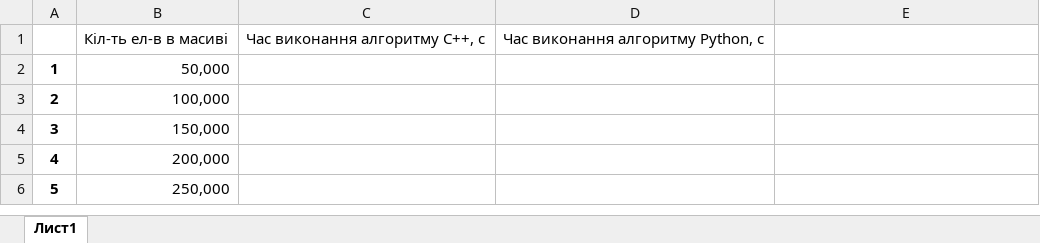
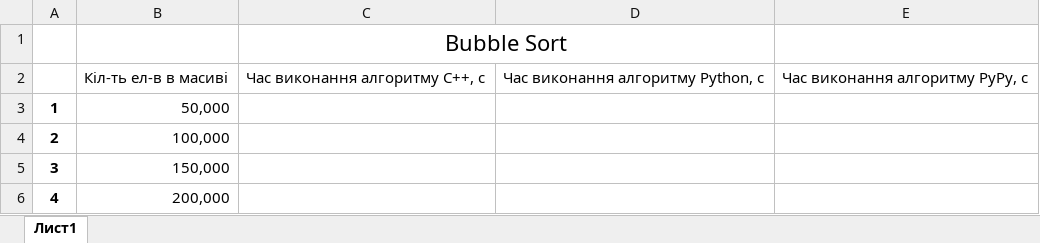
Before and after one commit to Tezlaa/AcademicWork, an Excel workbook: Semester3/ASD/lab/TEMP.xlsx, sheet Лист1, drawn as a sheet; only a part is shown; the shorter side is filled out with more unchanged rows; values as stored, in another font and other column widths than the file's, no borders; addresses are those after the commit; the diff covers the shown part only; the diff names each change by its address in the sheet, - before the commit and + after, or states it on an @@ line.

```diff
--- a/Semester3/ASD/lab/TEMP.xlsx (sheet Лист1)
+++ b/Semester3/ASD/lab/TEMP.xlsx (sheet Лист1)
+row 1:  |  | Bubble Sort
-E2: (empty)
+E2: Час виконання алгоритму PyPy, с
```
Also changed, not shown: 46 added rows elsewhere in this sheet, Semester3/ASD/lab/ResultLab1.xlsx, 17 other files.
